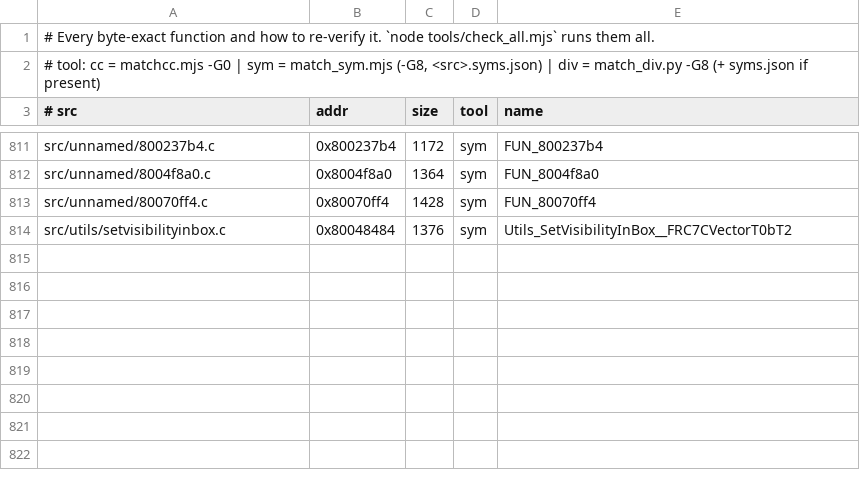
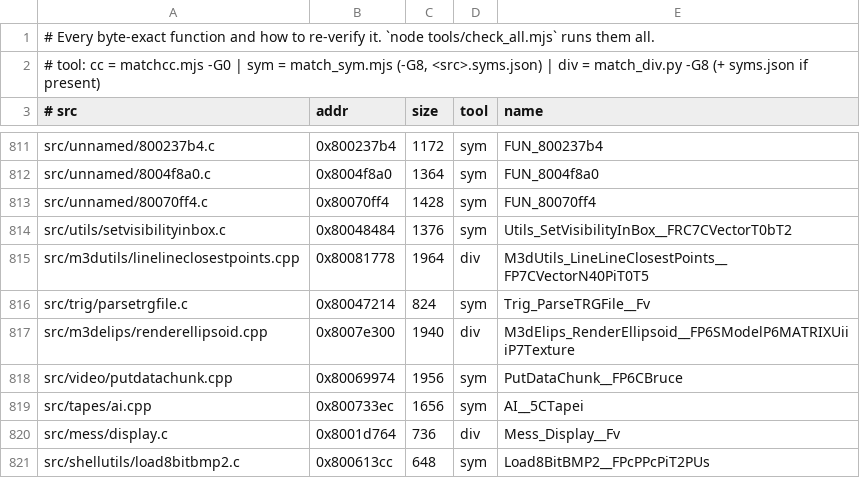
Before and after one commit to LANCommander/THPS, a TSV file: decomp/matched.tsv, drawn as a sheet; only a part is shown, gaps mark what is left out; the diff names each change by its address in the sheet, - before the commit and + after, or states it on an @@ line.

```diff
--- a/decomp/matched.tsv
+++ b/decomp/matched.tsv
+row 815: src/m3dutils/linelineclosestpoints.cpp | 0x80081778 | 1964 | div | M3dUtils_LineLineClosestPoints__FP7CVectorN40PiT0T5
+row 816: src/trig/parsetrgfile.c | 0x80047214 | 824 | sym | Trig_ParseTRGFile__Fv
+row 817: src/m3delips/renderellipsoid.cpp | 0x8007e300 | 1940 | div | M3dElips_RenderEllipsoid__FP6SModelP6MATRIXUiiiP7Texture
+row 818: src/video/putdatachunk.cpp | 0x80069974 | 1956 | sym | PutDataChunk__FP6CBruce
+row 819: src/tapes/ai.cpp | 0x800733ec | 1656 | sym | AI__5CTapei
+row 820: src/mess/display.c | 0x8001d764 | 736 | div | Mess_Display__Fv
+row 821: src/shellutils/load8bitbmp2.c | 0x800613cc | 648 | sym | Load8BitBMP2__FPcPPcPiT2PUs
```
Also changed, not shown: decomp/nearmiss.tsv, decomp/progress.csv, 24 other files.
